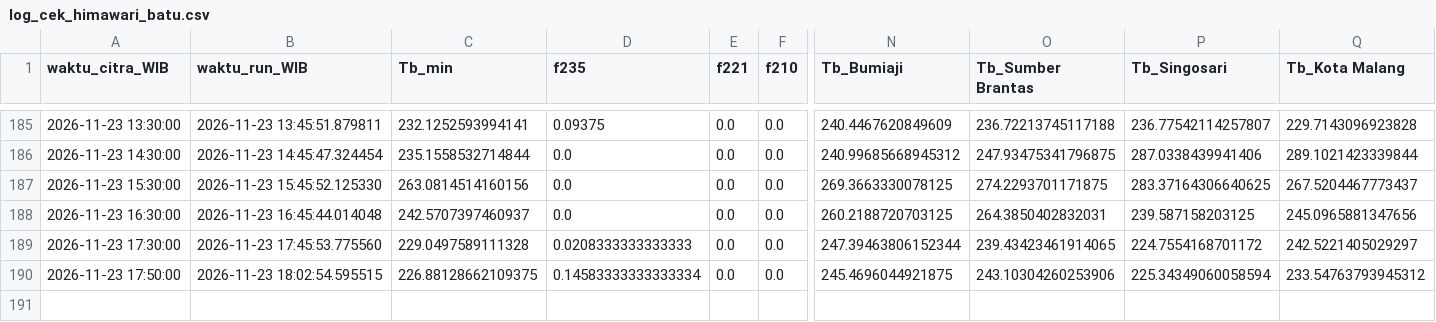
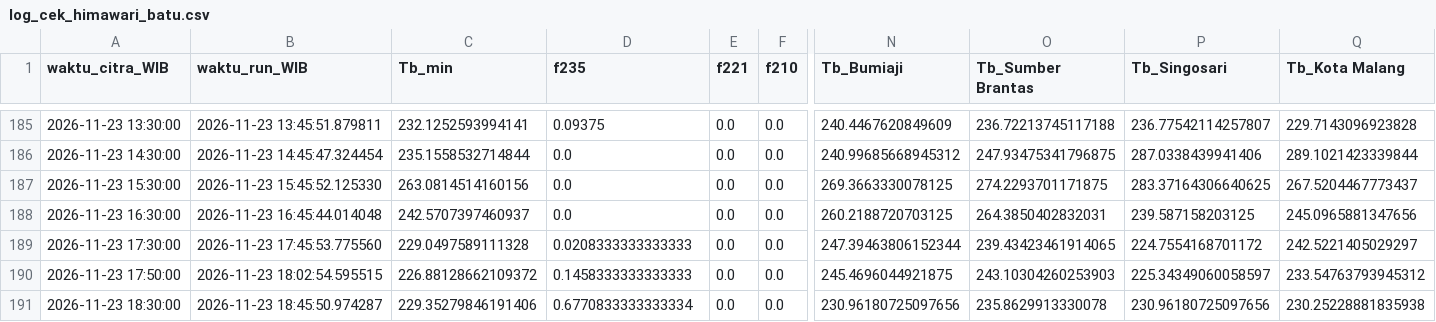
Before and after one commit to bagus2018/pantau-awan-batu, a CSV file: output/log_cek_himawari_batu.csv, drawn as a sheet; only a part is shown, gaps mark what is left out; rows hold the shown columns only; the diff names each change by its address in the sheet, - before the commit and + after, or states it on an @@ line.

```diff
--- a/output/log_cek_himawari_batu.csv
+++ b/output/log_cek_himawari_batu.csv
-C190 (Tb_min): 226.88128662109375
+C190 (Tb_min): 226.88128662109372
-D190 (f235): 0.14583333333333334
+D190 (f235): 0.1458333333333333
-O190 (Tb_Sumber Brantas): 243.10304260253906
+O190 (Tb_Sumber Brantas): 243.10304260253903
-P190 (Tb_Singosari): 225.34349060058594
+P190 (Tb_Singosari): 225.34349060058597
+row 191: 2026-11-23 18:30:00 | 2026-11-23 18:45:50.974287 | 229.35279846191406 | 0.6770833333333334 | 0.0 | 0.0 | 230.96180725097656 | 235.8629913330078 | 230.96180725097656 | 230.25228881835938
```
Also changed, not shown: output/LATEST_banding_historis.csv, output/LATEST_deret_awan.csv, 4 other files.
